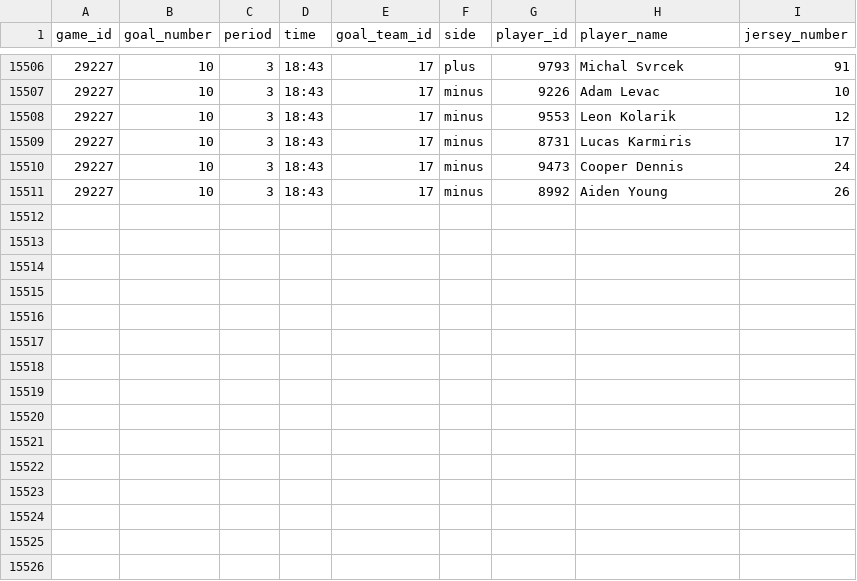
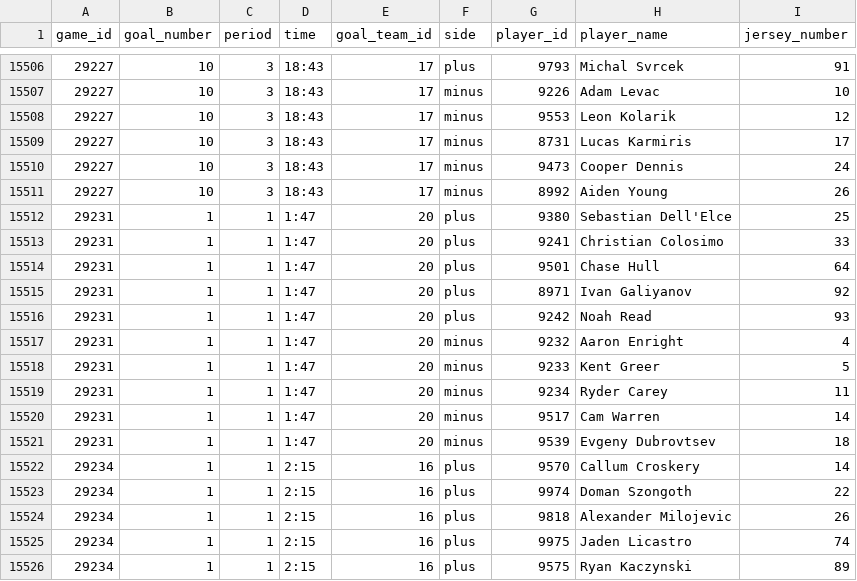
Before and after one commit to NoahCornish/IceIndex, a CSV file: data/games/2026-27/official_goal_on_ice.csv, drawn as a sheet; only a part is shown, gaps mark what is left out; the diff names each change by its address in the sheet, - before the commit and + after, or states it on an @@ line.

```diff
--- a/data/games/2026-27/official_goal_on_ice.csv
+++ b/data/games/2026-27/official_goal_on_ice.csv
+row 15512: 29231 | 1 | 1 | 1:47 | 20 | plus | 9380 | Sebastian Dell'Elce | 25
+row 15513: 29231 | 1 | 1 | 1:47 | 20 | plus | 9241 | Christian Colosimo | 33
+row 15514: 29231 | 1 | 1 | 1:47 | 20 | plus | 9501 | Chase Hull | 64
+row 15515: 29231 | 1 | 1 | 1:47 | 20 | plus | 8971 | Ivan Galiyanov | 92
+row 15516: 29231 | 1 | 1 | 1:47 | 20 | plus | 9242 | Noah Read | 93
+row 15517: 29231 | 1 | 1 | 1:47 | 20 | minus | 9232 | Aaron Enright | 4
+row 15518: 29231 | 1 | 1 | 1:47 | 20 | minus | 9233 | Kent Greer | 5
+row 15519: 29231 | 1 | 1 | 1:47 | 20 | minus | 9234 | Ryder Carey | 11
+row 15520: 29231 | 1 | 1 | 1:47 | 20 | minus | 9517 | Cam Warren | 14
+row 15521: 29231 | 1 | 1 | 1:47 | 20 | minus | 9539 | Evgeny Dubrovtsev | 18
+row 15522: 29234 | 1 | 1 | 2:15 | 16 | plus | 9570 | Callum Croskery | 14
+row 15523: 29234 | 1 | 1 | 2:15 | 16 | plus | 9974 | Doman Szongoth | 22
+row 15524: 29234 | 1 | 1 | 2:15 | 16 | plus | 9818 | Alexander Milojevic | 26
+row 15525: 29234 | 1 | 1 | 2:15 | 16 | plus | 9975 | Jaden Licastro | 74
+row 15526: 29234 | 1 | 1 | 2:15 | 16 | plus | 9575 | Ryan Kaczynski | 89
```
Also changed, not shown: data/games/2026-27/official_penalties.csv, data/games/2026-27/official_skater_stats.csv, 29 other files.
